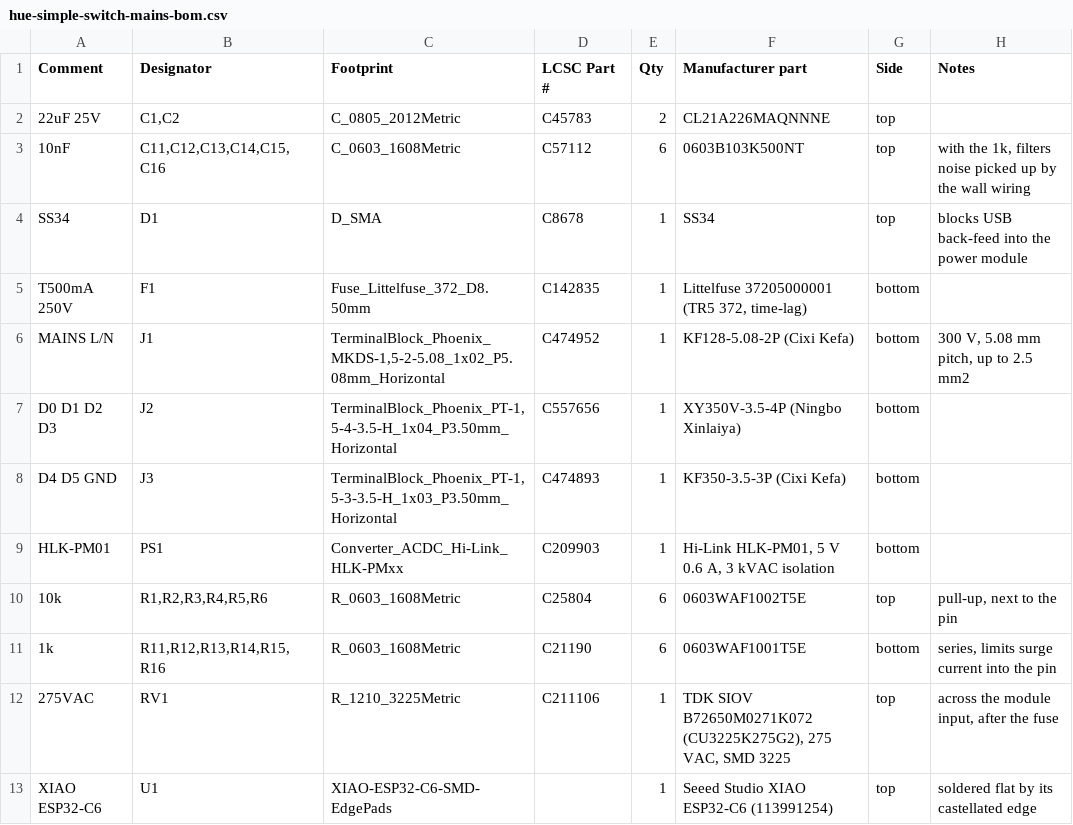
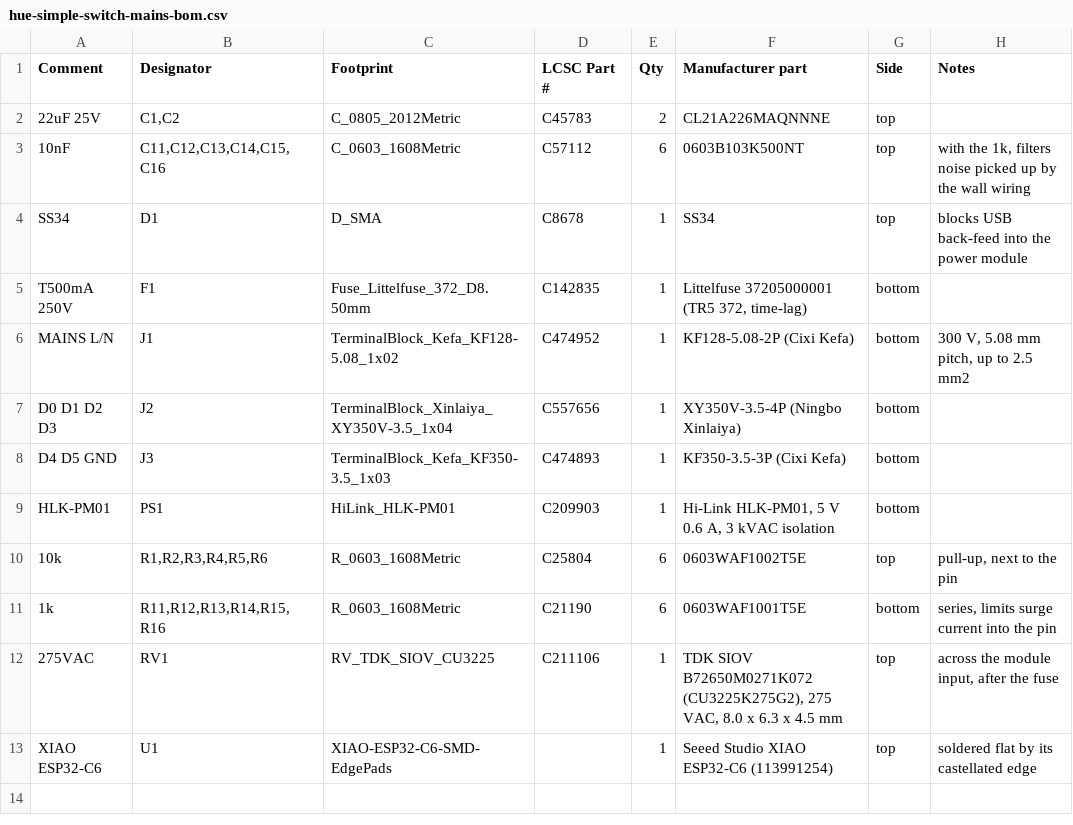
Before and after one commit to tineira/hue-simple-switch, a CSV file: hardware/fab/hue-simple-switch-mains-bom.csv, drawn as a sheet.

```diff
--- a/hardware/fab/hue-simple-switch-mains-bom.csv
+++ b/hardware/fab/hue-simple-switch-mains-bom.csv
@@ -5,9 +5,9 @@ SS34,D1,D_SMA,C8678,1,SS34,top,blocks USB back-feed into the power module
 T500mA 250V,F1,Fuse_Littelfuse_372_D8.50mm,C142835,1,"Littelfuse 37205000001 (TR5 372, time-lag)",bottom,
-MAINS L/N,J1,"TerminalBlock_Phoenix_MKDS-1,5-2-5.08_1x02_P5.08mm_Horizontal",C474952,1,KF128-5.08-2P (Cixi Kefa),bottom,"300 V, 5.08 mm pitch, up to 2.5 mm2"
-D0 D1 D2 D3,J2,"TerminalBlock_Phoenix_PT-1,5-4-3.5-H_1x04_P3.50mm_Horizontal",C557656,1,XY350V-3.5-4P (Ningbo Xinlaiya),bottom,
-D4 D5 GND,J3,"TerminalBlock_Phoenix_PT-1,5-3-3.5-H_1x03_P3.50mm_Horizontal",C474893,1,KF350-3.5-3P (Cixi Kefa),bottom,
-HLK-PM01,PS1,Converter_ACDC_Hi-Link_HLK-PMxx,C209903,1,"Hi-Link HLK-PM01, 5 V 0.6 A, 3 kVAC isolation",bottom,
+MAINS L/N,J1,TerminalBlock_Kefa_KF128-5.08_1x02,C474952,1,KF128-5.08-2P (Cixi Kefa),bottom,"300 V, 5.08 mm pitch, up to 2.5 mm2"
+D0 D1 D2 D3,J2,TerminalBlock_Xinlaiya_XY350V-3.5_1x04,C557656,1,XY350V-3.5-4P (Ningbo Xinlaiya),bottom,
+D4 D5 GND,J3,TerminalBlock_Kefa_KF350-3.5_1x03,C474893,1,KF350-3.5-3P (Cixi Kefa),bottom,
+HLK-PM01,PS1,HiLink_HLK-PM01,C209903,1,"Hi-Link HLK-PM01, 5 V 0.6 A, 3 kVAC isolation",bottom,
 10k,"R1,R2,R3,R4,R5,R6",R_0603_1608Metric,C25804,6,0603WAF1002T5E,top,"pull-up, next to the pin"
 1k,"R11,R12,R13,R14,R15,R16",R_0603_1608Metric,C21190,6,0603WAF1001T5E,bottom,"series, limits surge current into the pin"
-275VAC,RV1,R_1210_3225Metric,C211106,1,"TDK SIOV B72650M0271K072 (CU3225K275G2), 275 VAC, SMD 3225",top,"across the module input, after the fuse"
+275VAC,RV1,RV_TDK_SIOV_CU3225,C211106,1,"TDK SIOV B72650M0271K072 (CU3225K275G2), 275 VAC, 8.0 x 6.3 x 4.5 mm",top,"across the module input, after the fuse"
 XIAO ESP32-C6,U1,XIAO-ESP32-C6-SMD-EdgePads,,1,Seeed Studio XIAO ESP32-C6 (113991254),top,soldered flat by its castellated edge
```
Also changed, not shown: hardware/fab/hue-simple-switch-mains-cpl.csv, 37 other files.
